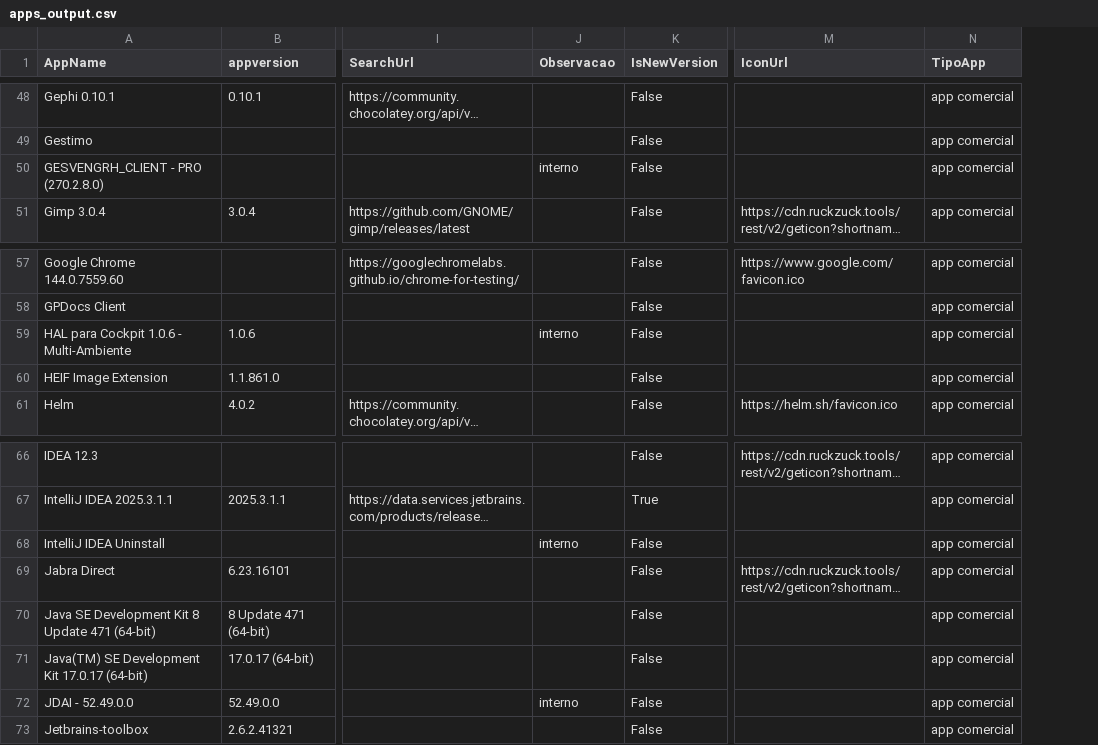
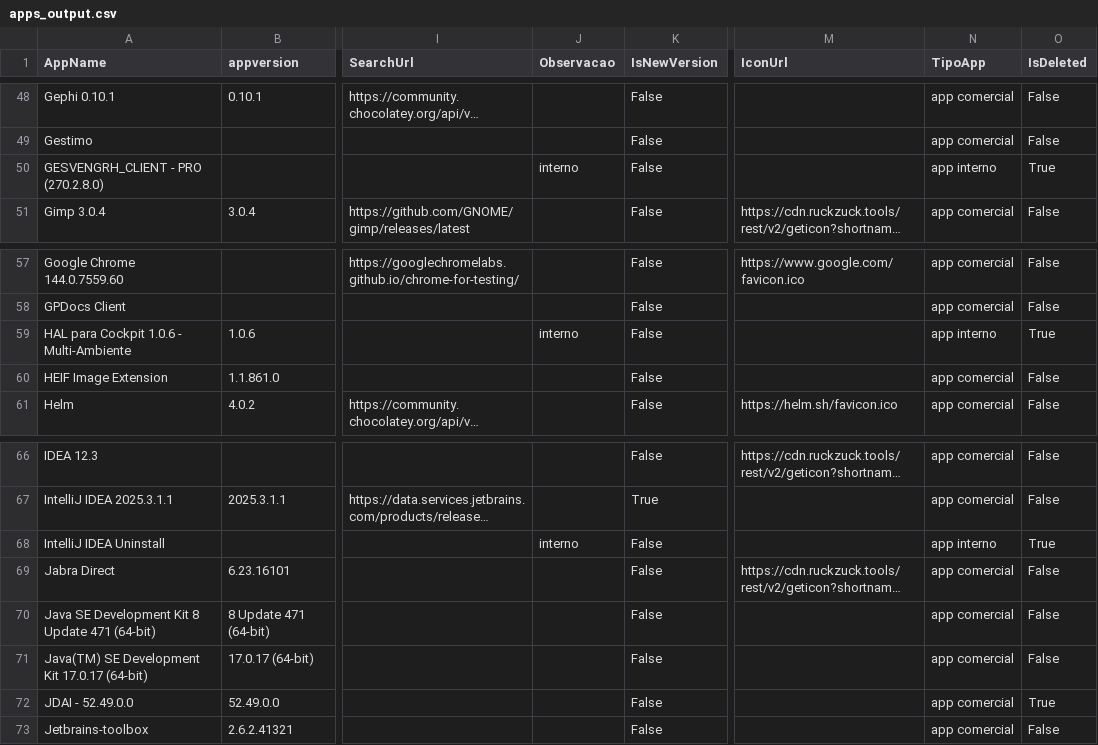
Before and after one commit to andersonbuenop/app-update.github.io, a CSV file: data/apps_output.csv, drawn as a sheet; only a part is shown, gaps mark what is left out; long unchanged cells end in …; the diff covers the shown part only; the diff names each change by its address in the sheet, - before the commit and + after, or states it on an @@ line.

```diff
--- a/data/apps_output.csv
+++ b/data/apps_output.csv
+column O (IsDeleted), rows 48-51: False | False | True | False; rows 57-61: False | False | True | False | False; rows 66-73: False | False | True | False | False | False | True | False
-N50 (TipoApp): app comercial
+N50 (TipoApp): app interno
-N59 (TipoApp): app comercial
+N59 (TipoApp): app interno
-N68 (TipoApp): app comercial
+N68 (TipoApp): app interno
-J72 (Observacao): interno
+J72 (Observacao): (empty)
```
Also changed, not shown: 7 edited cells elsewhere in this file, 6 other files.
